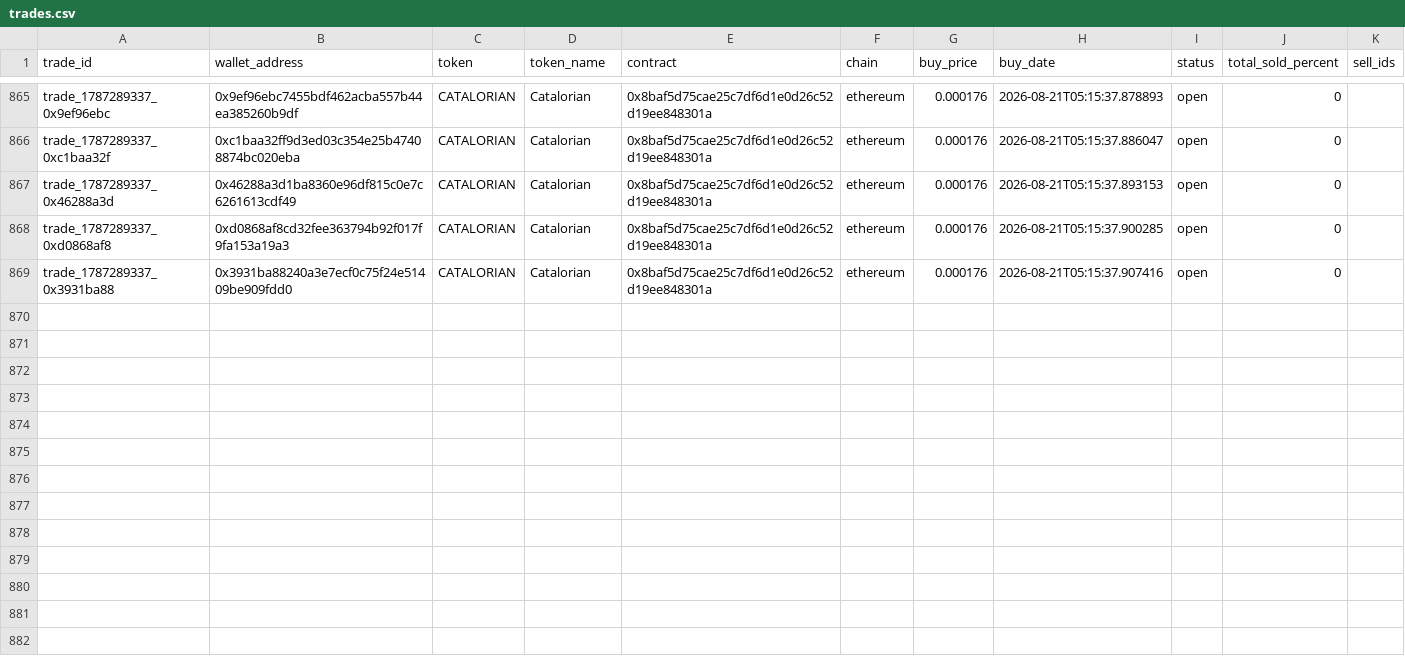
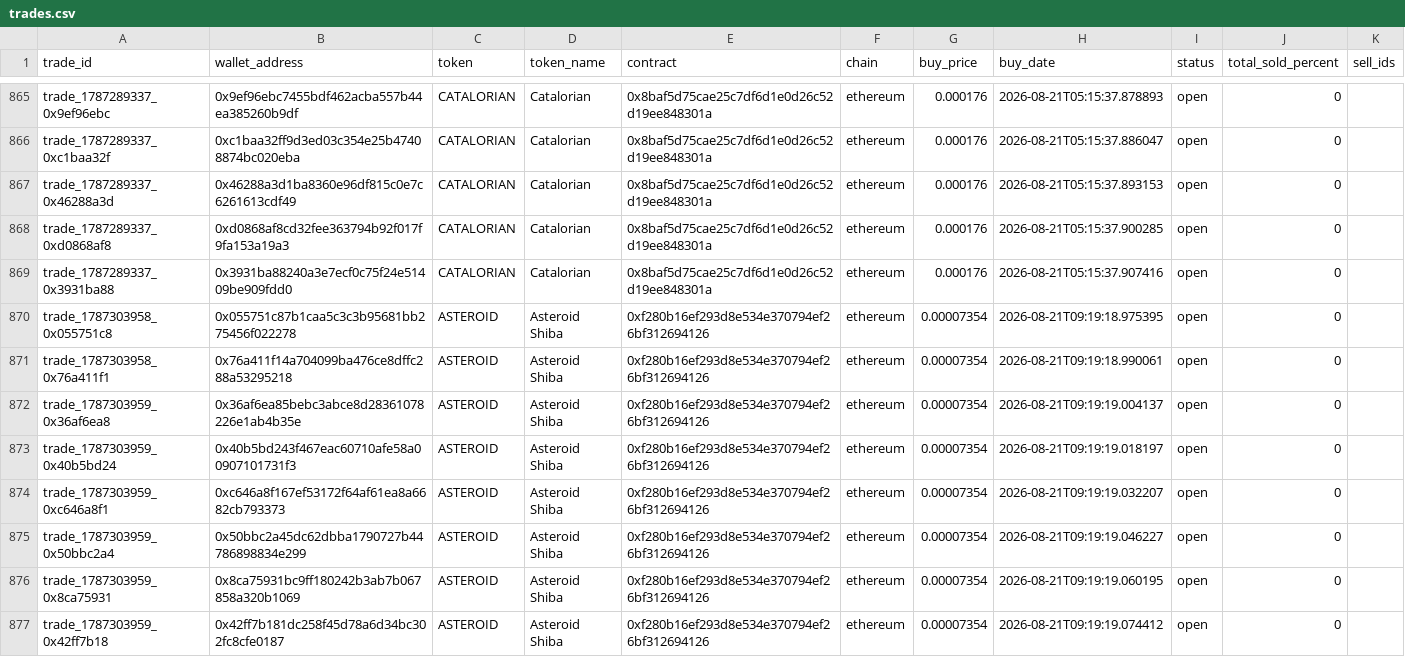
Before and after one commit to khosroabadi-m/Smart-Whale-Tracker, a CSV file: data/trades.csv, drawn as a sheet; only a part is shown, gaps mark what is left out; the diff names each change by its address in the sheet, - before the commit and + after, or states it on an @@ line.

```diff
--- a/data/trades.csv
+++ b/data/trades.csv
+row 870: trade_1787303958_0x055751c8 | 0x055751c87b1caa5c3c3b95681bb275456f022278 | ASTEROID | Asteroid Shiba | 0xf280b16ef293d8e534e370794ef26bf312694126 | ethereum | 0.00007354 | 2026-08-21T09:19:18.975395 | open | 0
+row 871: trade_1787303958_0x76a411f1 | 0x76a411f14a704099ba476ce8dffc288a53295218 | ASTEROID | Asteroid Shiba | 0xf280b16ef293d8e534e370794ef26bf312694126 | ethereum | 0.00007354 | 2026-08-21T09:19:18.990061 | open | 0
+row 872: trade_1787303959_0x36af6ea8 | 0x36af6ea85bebc3abce8d28361078226e1ab4b35e | ASTEROID | Asteroid Shiba | 0xf280b16ef293d8e534e370794ef26bf312694126 | ethereum | 0.00007354 | 2026-08-21T09:19:19.004137 | open | 0
+row 873: trade_1787303959_0x40b5bd24 | 0x40b5bd243f467eac60710afe58a00907101731f3 | ASTEROID | Asteroid Shiba | 0xf280b16ef293d8e534e370794ef26bf312694126 | ethereum | 0.00007354 | 2026-08-21T09:19:19.018197 | open | 0
+row 874: trade_1787303959_0xc646a8f1 | 0xc646a8f167ef53172f64af61ea8a6682cb793373 | ASTEROID | Asteroid Shiba | 0xf280b16ef293d8e534e370794ef26bf312694126 | ethereum | 0.00007354 | 2026-08-21T09:19:19.032207 | open | 0
+row 875: trade_1787303959_0x50bbc2a4 | 0x50bbc2a45dc62dbba1790727b44786898834e299 | ASTEROID | Asteroid Shiba | 0xf280b16ef293d8e534e370794ef26bf312694126 | ethereum | 0.00007354 | 2026-08-21T09:19:19.046227 | open | 0
+row 876: trade_1787303959_0x8ca75931 | 0x8ca75931bc9ff180242b3ab7b067858a320b1069 | ASTEROID | Asteroid Shiba | 0xf280b16ef293d8e534e370794ef26bf312694126 | ethereum | 0.00007354 | 2026-08-21T09:19:19.060195 | open | 0
+row 877: trade_1787303959_0x42ff7b18 | 0x42ff7b181dc258f45d78a6d34bc302fc8cfe0187 | ASTEROID | Asteroid Shiba | 0xf280b16ef293d8e534e370794ef26bf312694126 | ethereum | 0.00007354 | 2026-08-21T09:19:19.074412 | open | 0
```
Also changed, not shown: data/wallets.csv.
